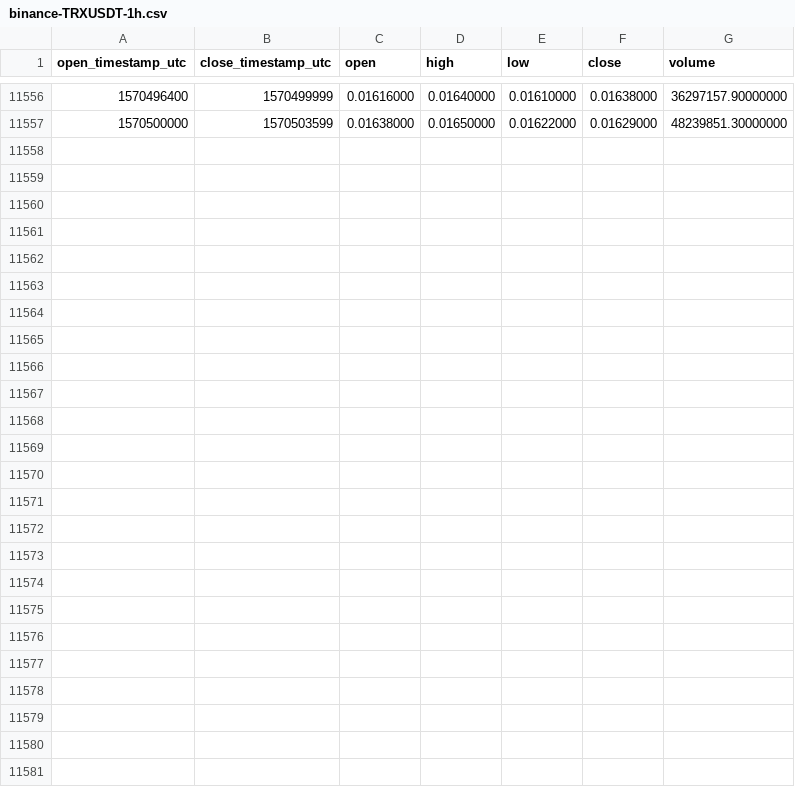
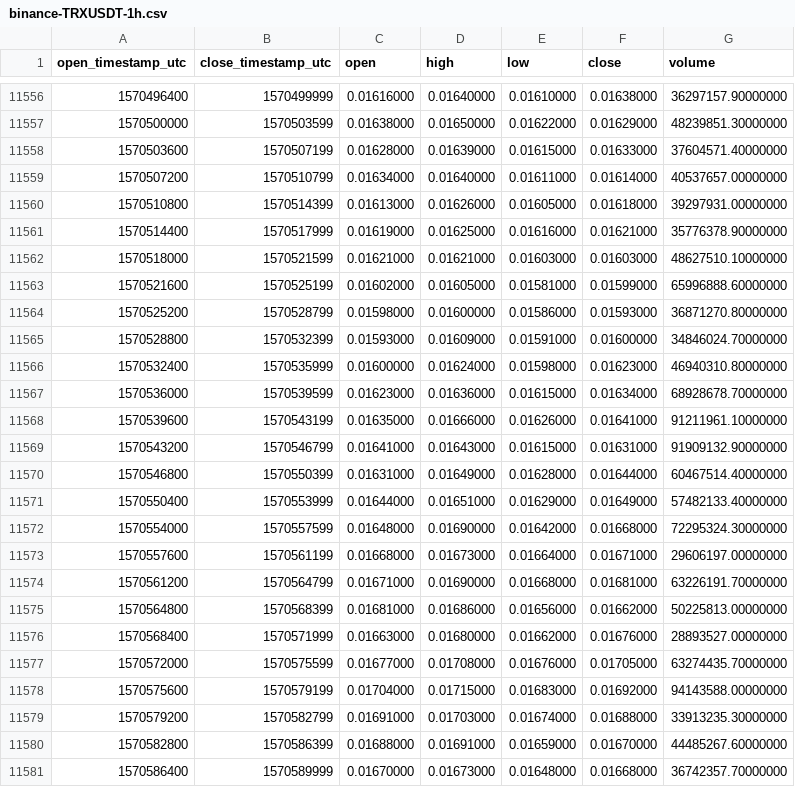
Before and after one commit to cryptobigbro/binance-TRXUSDT, a CSV file: binance-TRXUSDT-1h.csv, drawn as a sheet; only a part is shown, gaps mark what is left out; the diff names each change by its address in the sheet, - before the commit and + after, or states it on an @@ line.

Commit message:
Update OHLCV data.

```diff
--- a/binance-TRXUSDT-1h.csv
+++ b/binance-TRXUSDT-1h.csv
+row 11558: 1570503600 | 1570507199 | 0.01628000 | 0.01639000 | 0.01615000 | 0.01633000 | 37604571.40000000
+row 11559: 1570507200 | 1570510799 | 0.01634000 | 0.01640000 | 0.01611000 | 0.01614000 | 40537657.00000000
+row 11560: 1570510800 | 1570514399 | 0.01613000 | 0.01626000 | 0.01605000 | 0.01618000 | 39297931.00000000
+row 11561: 1570514400 | 1570517999 | 0.01619000 | 0.01625000 | 0.01616000 | 0.01621000 | 35776378.90000000
+row 11562: 1570518000 | 1570521599 | 0.01621000 | 0.01621000 | 0.01603000 | 0.01603000 | 48627510.10000000
+row 11563: 1570521600 | 1570525199 | 0.01602000 | 0.01605000 | 0.01581000 | 0.01599000 | 65996888.60000000
+row 11564: 1570525200 | 1570528799 | 0.01598000 | 0.01600000 | 0.01586000 | 0.01593000 | 36871270.80000000
+row 11565: 1570528800 | 1570532399 | 0.01593000 | 0.01609000 | 0.01591000 | 0.01600000 | 34846024.70000000
+row 11566: 1570532400 | 1570535999 | 0.01600000 | 0.01624000 | 0.01598000 | 0.01623000 | 46940310.80000000
+row 11567: 1570536000 | 1570539599 | 0.01623000 | 0.01636000 | 0.01615000 | 0.01634000 | 68928678.70000000
+row 11568: 1570539600 | 1570543199 | 0.01635000 | 0.01666000 | 0.01626000 | 0.01641000 | 91211961.10000000
+row 11569: 1570543200 | 1570546799 | 0.01641000 | 0.01643000 | 0.01615000 | 0.01631000 | 91909132.90000000
+row 11570: 1570546800 | 1570550399 | 0.01631000 | 0.01649000 | 0.01628000 | 0.01644000 | 60467514.40000000
+row 11571: 1570550400 | 1570553999 | 0.01644000 | 0.01651000 | 0.01629000 | 0.01649000 | 57482133.40000000
+row 11572: 1570554000 | 1570557599 | 0.01648000 | 0.01690000 | 0.01642000 | 0.01668000 | 72295324.30000000
+row 11573: 1570557600 | 1570561199 | 0.01668000 | 0.01673000 | 0.01664000 | 0.01671000 | 29606197.00000000
+row 11574: 1570561200 | 1570564799 | 0.01671000 | 0.01690000 | 0.01668000 | 0.01681000 | 63226191.70000000
+row 11575: 1570564800 | 1570568399 | 0.01681000 | 0.01686000 | 0.01656000 | 0.01662000 | 50225813.00000000
+row 11576: 1570568400 | 1570571999 | 0.01663000 | 0.01680000 | 0.01662000 | 0.01676000 | 28893527.00000000
+row 11577: 1570572000 | 1570575599 | 0.01677000 | 0.01708000 | 0.01676000 | 0.01705000 | 63274435.70000000
+row 11578: 1570575600 | 1570579199 | 0.01704000 | 0.01715000 | 0.01683000 | 0.01692000 | 94143588.00000000
+row 11579: 1570579200 | 1570582799 | 0.01691000 | 0.01703000 | 0.01674000 | 0.01688000 | 33913235.30000000
+row 11580: 1570582800 | 1570586399 | 0.01688000 | 0.01691000 | 0.01659000 | 0.01670000 | 44485267.60000000
+row 11581: 1570586400 | 1570589999 | 0.01670000 | 0.01673000 | 0.01648000 | 0.01668000 | 36742357.70000000
```
Also changed, not shown: binance-TRXUSDT-1d.csv.
